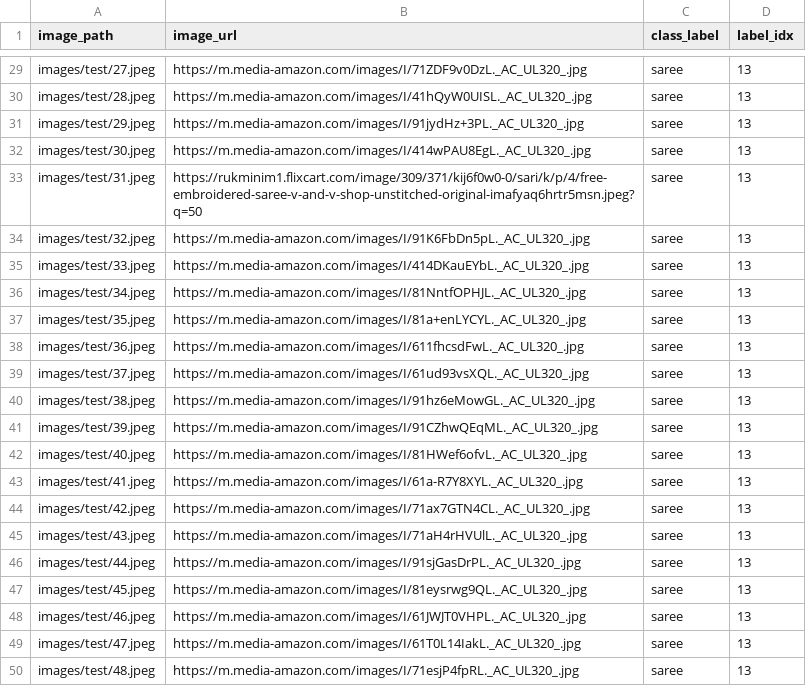
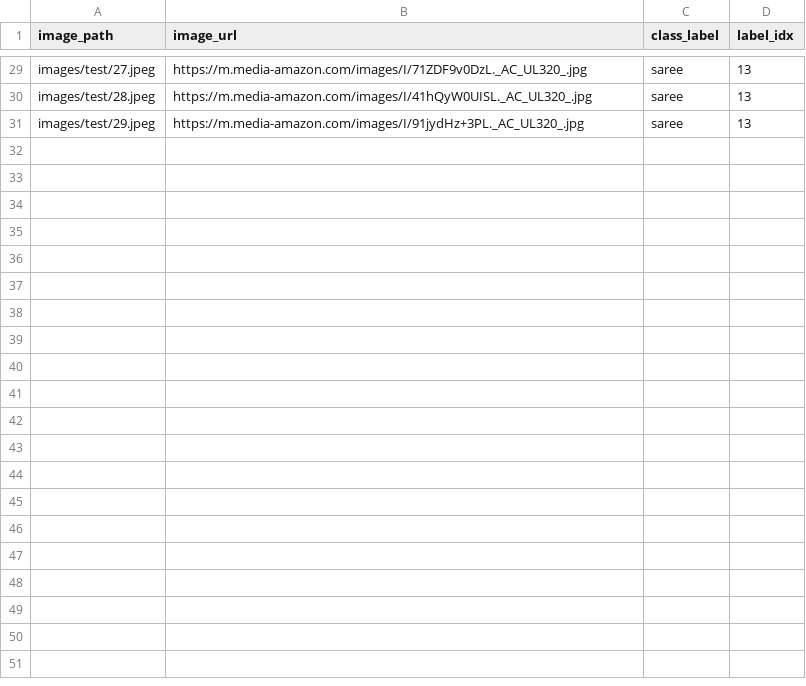
Before and after one commit to piyush-usd/group7-course6-final-project, a CSV file: data/splits/test.csv, drawn as a sheet; only a part is shown, gaps mark what is left out; the diff covers the shown part only.

Commit message:
processed EDA data

```diff
--- a/data/splits/test.csv
+++ b/data/splits/test.csv
@@ -31,20 +31 @@ images/test/28.jpeg,https://m.media-amazon.com/images/I/41hQyW0UISL._AC_UL320_.j
 images/test/29.jpeg,https://m.media-amazon.com/images/I/91jydHz+3PL._AC_UL320_.jpg,saree,13
-images/test/30.jpeg,https://m.media-amazon.com/images/I/414wPAU8EgL._AC_UL320_.jpg,saree,13
-images/test/31.jpeg,https://rukminim1.flixcart.com/image/309/371/kij6f0w0-0/sari/k/p/4/free-embroidered-saree-v-and-v-shop-unstitched-original-imafyaq6hrtr5msn.jpeg?q=50,saree,13
-images/test/32.jpeg,https://m.media-amazon.com/images/I/91K6FbDn5pL._AC_UL320_.jpg,saree,13
-images/test/33.jpeg,https://m.media-amazon.com/images/I/414DKauEYbL._AC_UL320_.jpg,saree,13
-images/test/34.jpeg,https://m.media-amazon.com/images/I/81NntfOPHJL._AC_UL320_.jpg,saree,13
-images/test/35.jpeg,https://m.media-amazon.com/images/I/81a+enLYCYL._AC_UL320_.jpg,saree,13
-images/test/36.jpeg,https://m.media-amazon.com/images/I/611fhcsdFwL._AC_UL320_.jpg,saree,13
-images/test/37.jpeg,https://m.media-amazon.com/images/I/61ud93vsXQL._AC_UL320_.jpg,saree,13
-images/test/38.jpeg,https://m.media-amazon.com/images/I/91hz6eMowGL._AC_UL320_.jpg,saree,13
-images/test/39.jpeg,https://m.media-amazon.com/images/I/91CZhwQEqML._AC_UL320_.jpg,saree,13
-images/test/40.jpeg,https://m.media-amazon.com/images/I/81HWef6ofvL._AC_UL320_.jpg,saree,13
-images/test/41.jpeg,https://m.media-amazon.com/images/I/61a-R7Y8XYL._AC_UL320_.jpg,saree,13
-images/test/42.jpeg,https://m.media-amazon.com/images/I/71ax7GTN4CL._AC_UL320_.jpg,saree,13
-images/test/43.jpeg,https://m.media-amazon.com/images/I/71aH4rHVUlL._AC_UL320_.jpg,saree,13
-images/test/44.jpeg,https://m.media-amazon.com/images/I/91sjGasDrPL._AC_UL320_.jpg,saree,13
-images/test/45.jpeg,https://m.media-amazon.com/images/I/81eysrwg9QL._AC_UL320_.jpg,saree,13
-images/test/46.jpeg,https://m.media-amazon.com/images/I/61JWJT0VHPL._AC_UL320_.jpg,saree,13
-images/test/47.jpeg,https://m.media-amazon.com/images/I/61T0L14IakL._AC_UL320_.jpg,saree,13
-images/test/48.jpeg,https://m.media-amazon.com/images/I/71esjP4fpRL._AC_UL320_.jpg,saree,13
```
Also changed, not shown: 31 removed rows elsewhere in this file, data/splits/train.csv, data/splits/val.csv, 9 other files.
